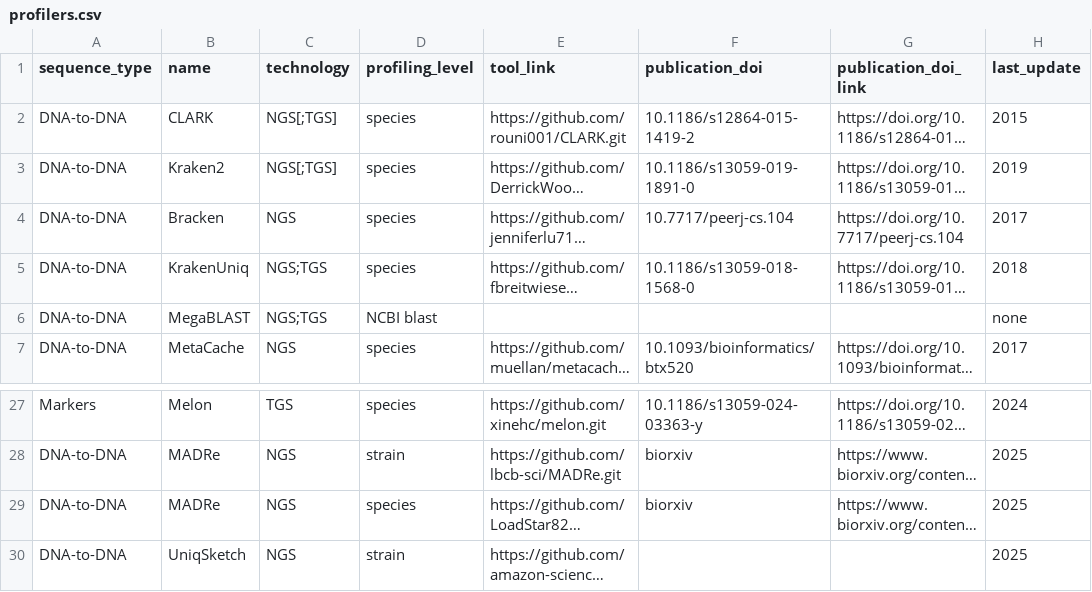
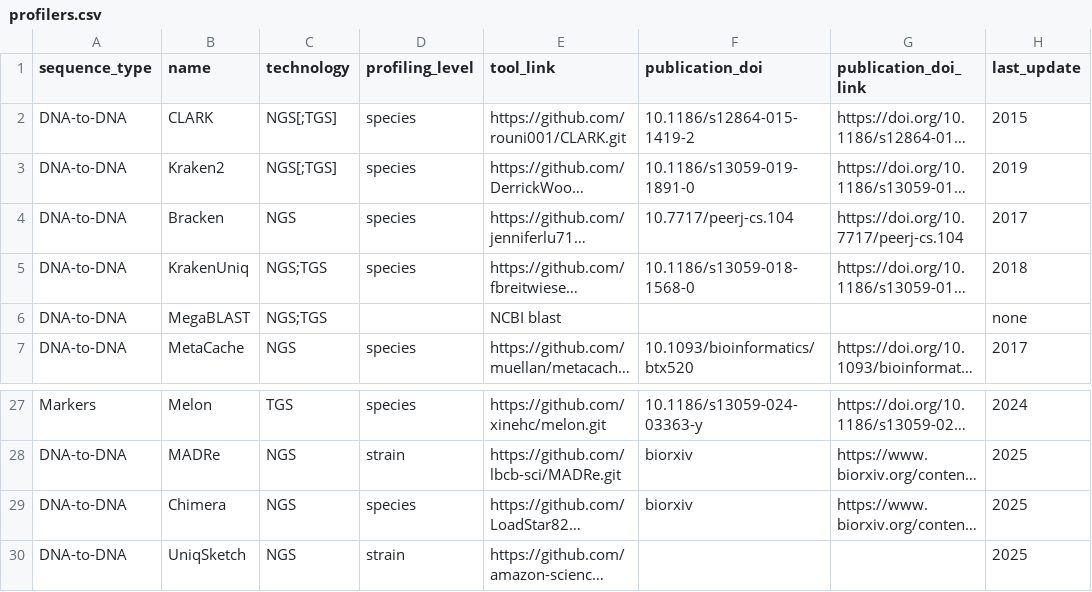
Before and after one commit to zwh82/metagenome-profling-tools, a CSV file: data/profilers.csv, drawn as a sheet; only a part is shown, gaps mark what is left out; long unchanged cells end in …; the diff names each change by its address in the sheet, - before the commit and + after, or states it on an @@ line.

Commit message:
Update profilers.csv

```diff
--- a/data/profilers.csv
+++ b/data/profilers.csv
-D6 (profiling_level): NCBI blast
+D6 (profiling_level): (empty)
-E6 (tool_link): (empty)
+E6 (tool_link): NCBI blast
-B29 (name): MADRe
+B29 (name): Chimera
```
